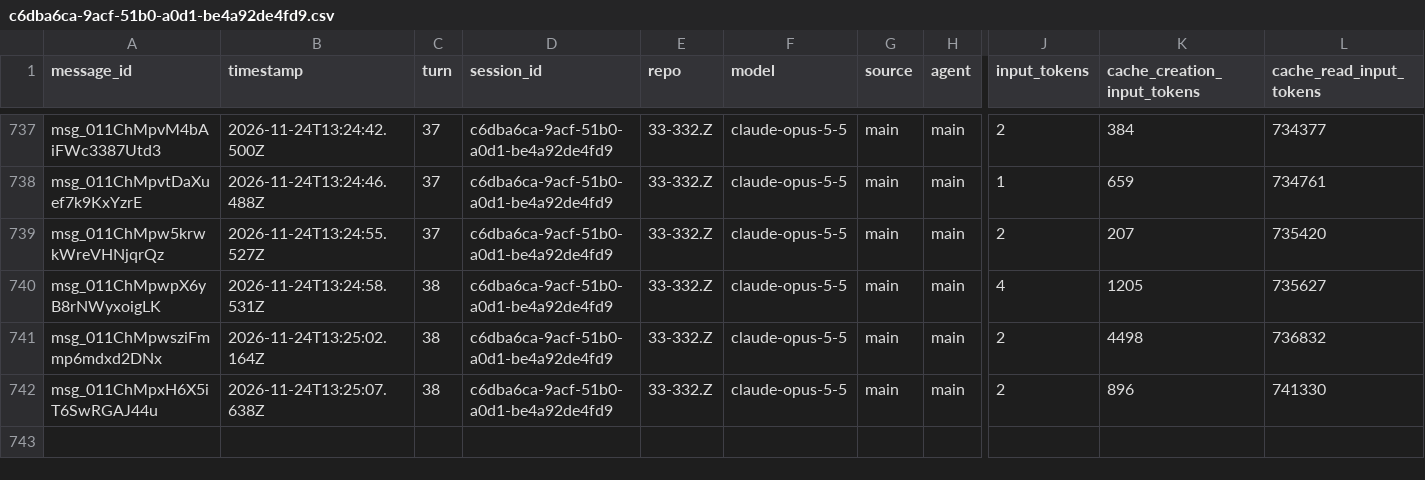
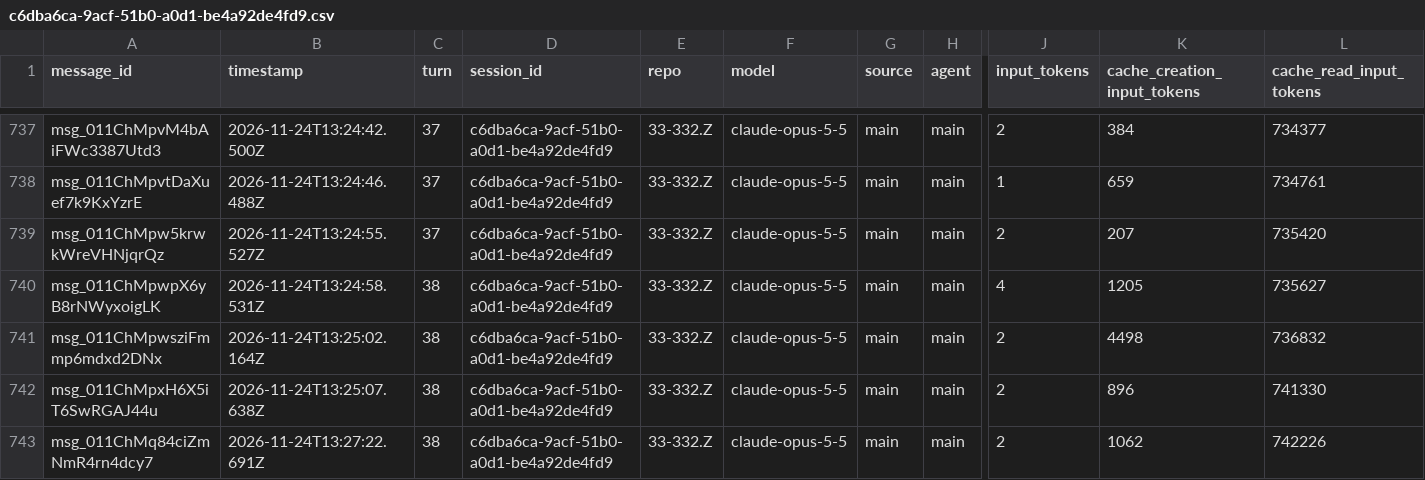
Before and after one commit to rhope-ops/33-332.Z, a CSV file: sessions/c6dba6ca-9acf-51b0-a0d1-be4a92de4fd9.csv, drawn as a sheet; only a part is shown, gaps mark what is left out; rows hold the shown columns only; the diff names each change by its address in the sheet, - before the commit and + after, or states it on an @@ line.

```diff
--- a/sessions/c6dba6ca-9acf-51b0-a0d1-be4a92de4fd9.csv
+++ b/sessions/c6dba6ca-9acf-51b0-a0d1-be4a92de4fd9.csv
+row 743: msg_011ChMq84ciZmNmR4rn4dcy7 | 2026-11-24T13:27:22.691Z | 38 | c6dba6ca-9acf-51b0-a0d1-be4a92de4fd9 | 33-332.Z | claude-opus-5-5 | main | main | 2 | 1062 | 742226
```
